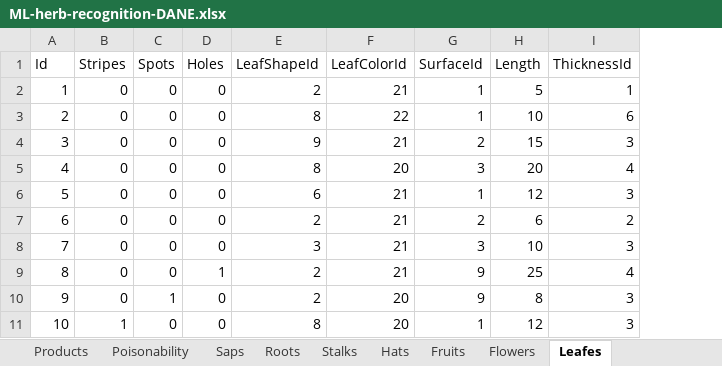
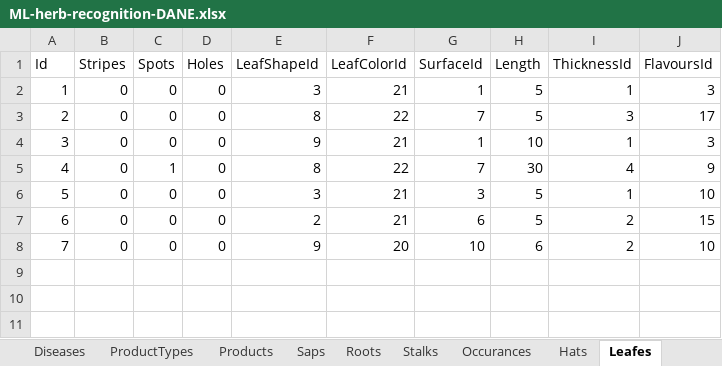
Before and after one commit to StrangeDuckk/ML-herb-recognition, an Excel workbook: ML-herb-recognition-DANE.xlsx, sheet Leafes, drawn as a sheet; values as stored, in another font and other column widths than the file's, no borders; removed rows and columns are numbered as before the commit, all else as after; the diff names each change by its address in the sheet, - before the commit and + after, or states it on an @@ line.

```diff
--- a/ML-herb-recognition-DANE.xlsx (sheet Leafes)
+++ b/ML-herb-recognition-DANE.xlsx (sheet Leafes)
+column J (FlavoursId), rows 2-8: 3 | 17 | 3 | 9 | 10 | 15 | 10
-E2 (LeafShapeId): 2
+E2 (LeafShapeId): 3
-G3 (SurfaceId): 1
+G3 (SurfaceId): 7
-H3 (Length): 10
+H3 (Length): 5
-I3 (ThicknessId): 6
+I3 (ThicknessId): 3
-G4 (SurfaceId): 2
+G4 (SurfaceId): 1
-H4 (Length): 15
+H4 (Length): 10
-I4 (ThicknessId): 3
+I4 (ThicknessId): 1
-C5 (Spots): 0
+C5 (Spots): 1
-F5 (LeafColorId): 20
+F5 (LeafColorId): 22
-G5 (SurfaceId): 3
+G5 (SurfaceId): 7
-H5 (Length): 20
+H5 (Length): 30
-E6 (LeafShapeId): 6
+E6 (LeafShapeId): 3
-G6 (SurfaceId): 1
+G6 (SurfaceId): 3
-H6 (Length): 12
+H6 (Length): 5
-I6 (ThicknessId): 3
+I6 (ThicknessId): 1
-G7 (SurfaceId): 2
+G7 (SurfaceId): 6
-H7 (Length): 6
+H7 (Length): 5
-E8 (LeafShapeId): 3
+E8 (LeafShapeId): 9
-F8 (LeafColorId): 21
+F8 (LeafColorId): 20
-G8 (SurfaceId): 3
+G8 (SurfaceId): 10
-H8 (Length): 10
+H8 (Length): 6
-I8 (ThicknessId): 3
+I8 (ThicknessId): 2
-row 9: 8 | 0 | 0 | 1 | 2 | 21 | 9 | 25 | 4
-row 10: 9 | 0 | 1 | 0 | 2 | 20 | 9 | 8 | 3
-row 11: 10 | 1 | 0 | 0 | 8 | 20 | 1 | 12 | 3
```
Also changed, not shown: sheet Flowers, sheet Fruits, sheet Hats, sheet Roots, sheet Saps, sheet Products, 2 more sheets, other sheet tabs, 2 other files.
